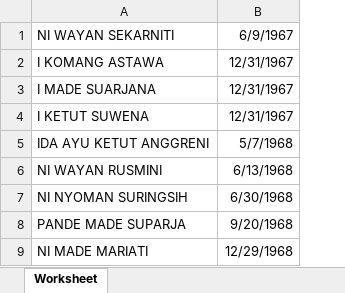
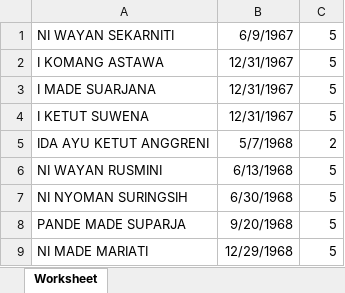
Before and after one commit to edysantosa/dinsosp3a-automation, an Excel workbook: pegawai.xlsx, sheet Worksheet, drawn as a sheet; only a part is shown; values as stored, in another font and other column widths than the file's, no borders; the diff names each change by its address in the sheet, - before the commit and + after, or states it on an @@ line.

```diff
--- a/pegawai.xlsx (sheet Worksheet)
+++ b/pegawai.xlsx (sheet Worksheet)
+column C, rows 1-9: 5 | 5 | 5 | 5 | 2 | 5 | 5 | 5 | 5
```
Also changed, not shown: 1 other file.
